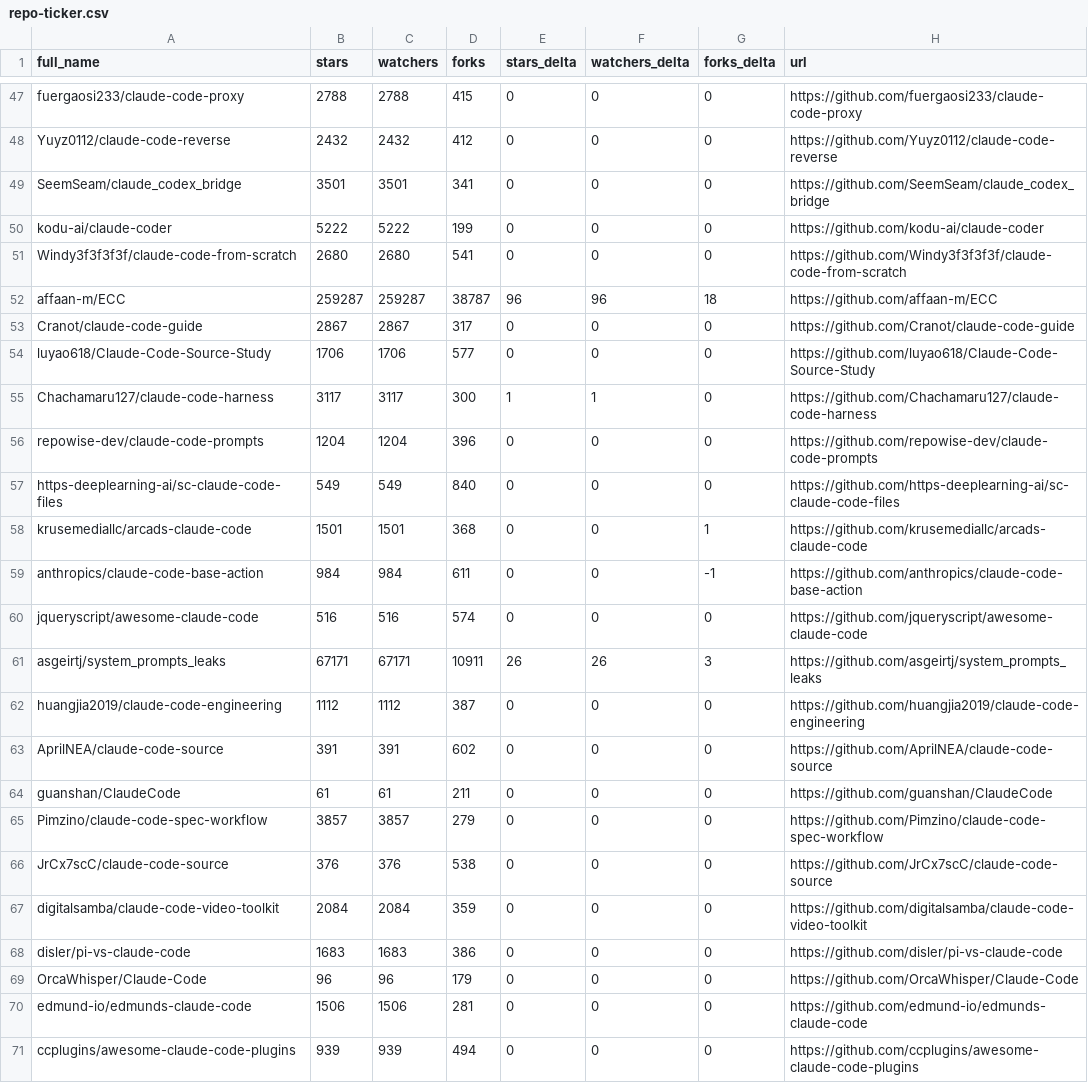
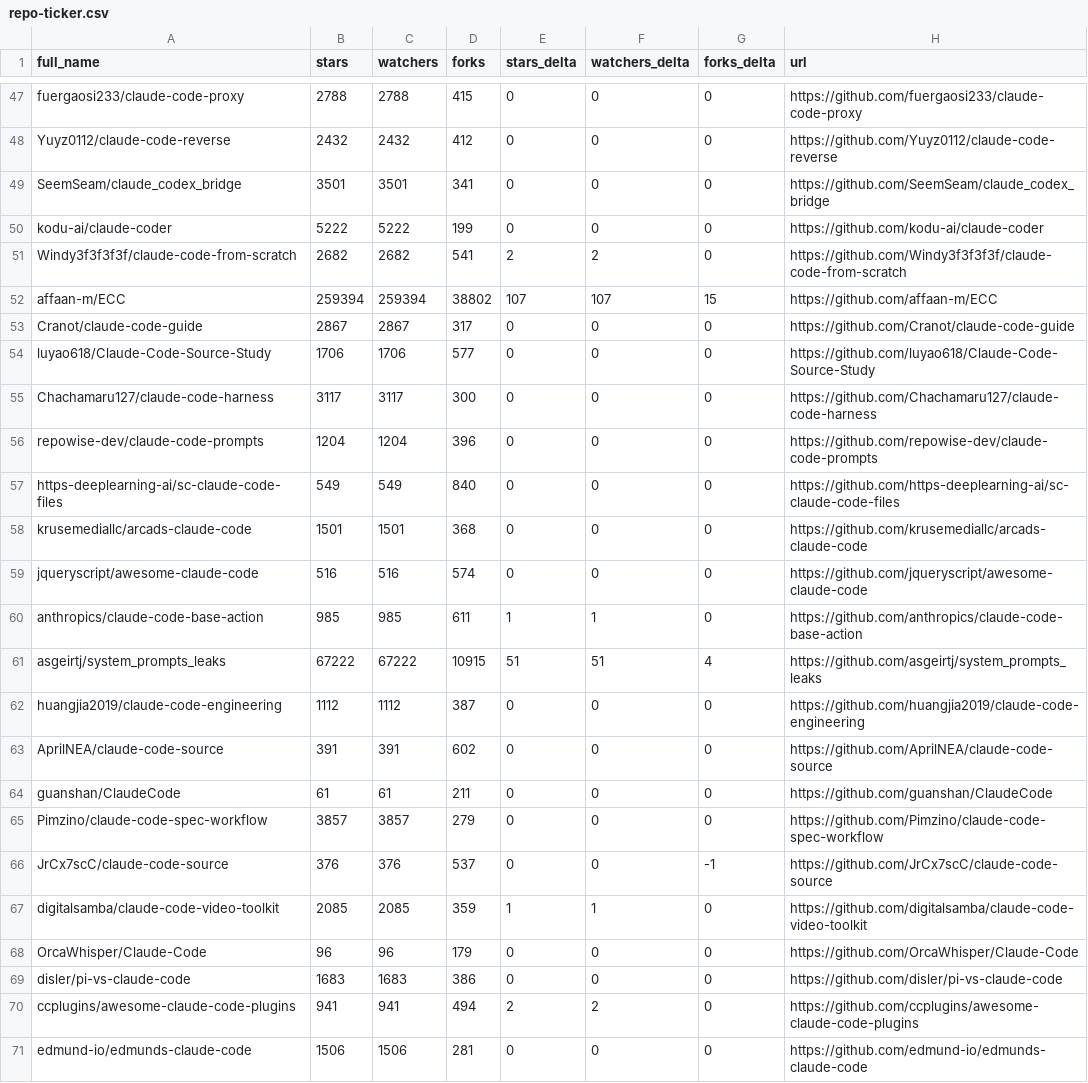
Before and after one commit to CrazyForks/awesome-claude-code, a CSV file: data/repo-ticker.csv, drawn as a sheet; only a part is shown, gaps mark what is left out; the diff covers the shown part only.

```diff
--- a/data/repo-ticker.csv
+++ b/data/repo-ticker.csv
@@ -50,13 +50,13 @@ SeemSeam/claude_codex_bridge,3501,3501,341,0,0,0,https://github.com/SeemSeam/cla
 kodu-ai/claude-coder,5222,5222,199,0,0,0,https://github.com/kodu-ai/claude-coder
-Windy3f3f3f3f/claude-code-from-scratch,2680,2680,541,0,0,0,https://github.com/Windy3f3f3f3f/claude-code-from-scratch
-affaan-m/ECC,259287,259287,38787,96,96,18,https://github.com/affaan-m/ECC
+Windy3f3f3f3f/claude-code-from-scratch,2682,2682,541,2,2,0,https://github.com/Windy3f3f3f3f/claude-code-from-scratch
+affaan-m/ECC,259394,259394,38802,107,107,15,https://github.com/affaan-m/ECC
 Cranot/claude-code-guide,2867,2867,317,0,0,0,https://github.com/Cranot/claude-code-guide
 luyao618/Claude-Code-Source-Study,1706,1706,577,0,0,0,https://github.com/luyao618/Claude-Code-Source-Study
-Chachamaru127/claude-code-harness,3117,3117,300,1,1,0,https://github.com/Chachamaru127/claude-code-harness
+Chachamaru127/claude-code-harness,3117,3117,300,0,0,0,https://github.com/Chachamaru127/claude-code-harness
 repowise-dev/claude-code-prompts,1204,1204,396,0,0,0,https://github.com/repowise-dev/claude-code-prompts
 https-deeplearning-ai/sc-claude-code-files,549,549,840,0,0,0,https://github.com/https-deeplearning-ai/sc-claude-code-files
-krusemediallc/arcads-claude-code,1501,1501,368,0,0,1,https://github.com/krusemediallc/arcads-claude-code
-anthropics/claude-code-base-action,984,984,611,0,0,-1,https://github.com/anthropics/claude-code-base-action
+krusemediallc/arcads-claude-code,1501,1501,368,0,0,0,https://github.com/krusemediallc/arcads-claude-code
 jqueryscript/awesome-claude-code,516,516,574,0,0,0,https://github.com/jqueryscript/awesome-claude-code
-asgeirtj/system_prompts_leaks,67171,67171,10911,26,26,3,https://github.com/asgeirtj/system_prompts_leaks
+anthropics/claude-code-base-action,985,985,611,1,1,0,https://github.com/anthropics/claude-code-base-action
+asgeirtj/system_prompts_leaks,67222,67222,10915,51,51,4,https://github.com/asgeirtj/system_prompts_leaks
 huangjia2019/claude-code-engineering,1112,1112,387,0,0,0,https://github.com/huangjia2019/claude-code-engineering
@@ -65,7 +65,7 @@ guanshan/ClaudeCode,61,61,211,0,0,0,https://github.com/guanshan/ClaudeCode
 Pimzino/claude-code-spec-workflow,3857,3857,279,0,0,0,https://github.com/Pimzino/claude-code-spec-workflow
-JrCx7scC/claude-code-source,376,376,538,0,0,0,https://github.com/JrCx7scC/claude-code-source
-digitalsamba/claude-code-video-toolkit,2084,2084,359,0,0,0,https://github.com/digitalsamba/claude-code-video-toolkit
+JrCx7scC/claude-code-source,376,376,537,0,0,-1,https://github.com/JrCx7scC/claude-code-source
+digitalsamba/claude-code-video-toolkit,2085,2085,359,1,1,0,https://github.com/digitalsamba/claude-code-video-toolkit
+OrcaWhisper/Claude-Code,96,96,179,0,0,0,https://github.com/OrcaWhisper/Claude-Code
 disler/pi-vs-claude-code,1683,1683,386,0,0,0,https://github.com/disler/pi-vs-claude-code
-OrcaWhisper/Claude-Code,96,96,179,0,0,0,https://github.com/OrcaWhisper/Claude-Code
+ccplugins/awesome-claude-code-plugins,941,941,494,2,2,0,https://github.com/ccplugins/awesome-claude-code-plugins
 edmund-io/edmunds-claude-code,1506,1506,281,0,0,0,https://github.com/edmund-io/edmunds-claude-code
-ccplugins/awesome-claude-code-plugins,939,939,494,0,0,0,https://github.com/ccplugins/awesome-claude-code-plugins
```
Also changed, not shown: 1 moved row and 113 edited cells elsewhere in this file, 4 other files.
